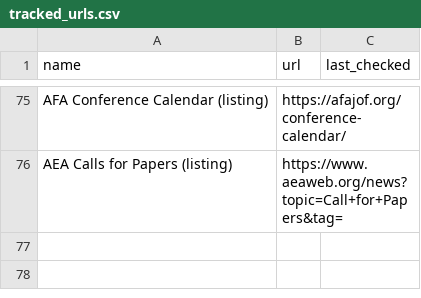
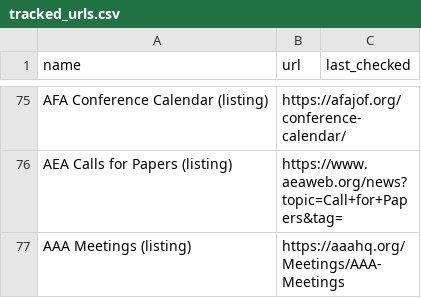
Before and after one commit to theaccountant-ab/Conference-Tracker, a CSV file: tracked_urls.csv, drawn as a sheet; only a part is shown, gaps mark what is left out.

```diff
--- a/tracked_urls.csv
+++ b/tracked_urls.csv
@@ -76 +76,2 @@ AFA Conference Calendar (listing),https://afajof.org/conference-calendar/,
 AEA Calls for Papers (listing),https://www.aeaweb.org/news?topic=Call+for+Papers&tag=,
+AAA Meetings (listing),https://aaahq.org/Meetings/AAA-Meetings,
```
